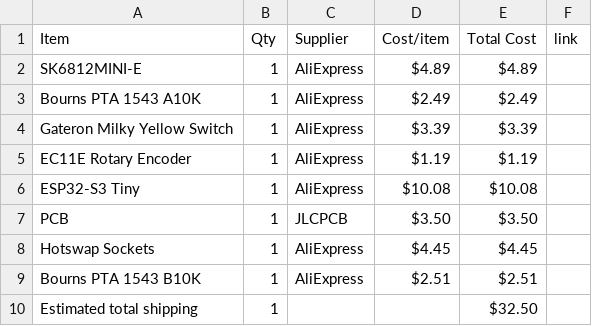
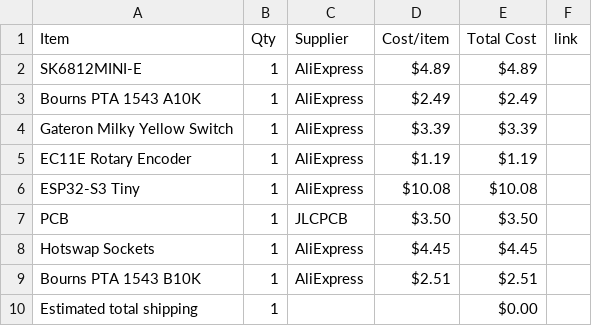
Before and after one commit to Zhane4994/MiniMidi, a CSV file: BOM.csv, drawn as a sheet.

Commit message:
Sync MiniMidi from Half Life

```diff
--- a/BOM.csv
+++ b/BOM.csv
@@ -9,2 +9,2 @@ Hotswap Sockets,1,AliExpress,$4.45,$4.45,
 Bourns PTA 1543 B10K,1,AliExpress,$2.51,$2.51,
-Estimated total shipping,1,,,$32.50,
+Estimated total shipping,1,,,$0.00,
```
